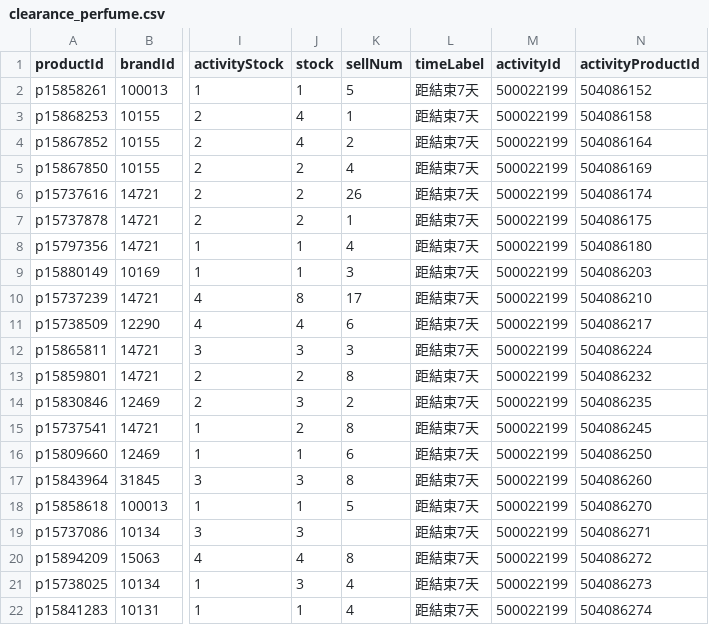
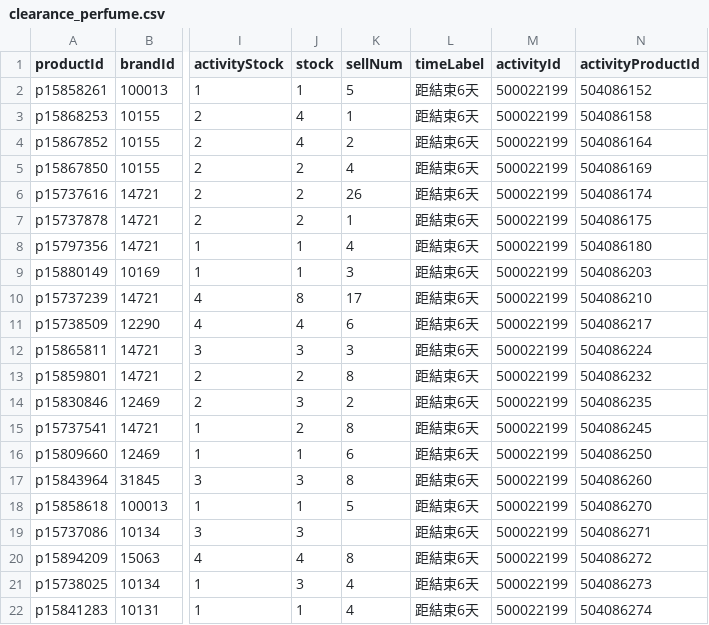
Before and after one commit to sophia-zhang-qwq/cdf-tracker, a CSV file: clearance/clearance_perfume.csv, drawn as a sheet; only a part is shown, gaps mark what is left out; the diff names each change by its address in the sheet, - before the commit and + after, or states it on an @@ line.

```diff
--- a/clearance/clearance_perfume.csv
+++ b/clearance/clearance_perfume.csv
-L2:L22 (timeLabel): 距結束7天
+L2:L22 (timeLabel): 距結束6天
```
Also changed, not shown: clearance/clearance_skincare.csv, clearance/home_preview_perfume.csv, 4 other files.
